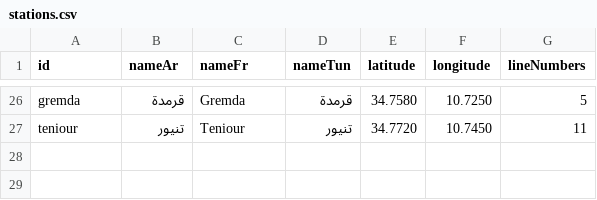
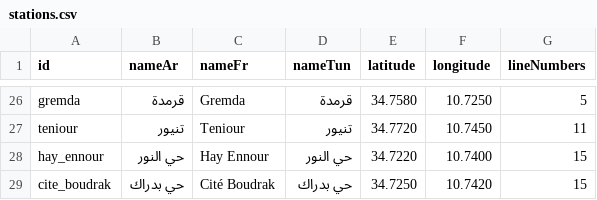
Before and after one commit to racemdammak/basira-test, a CSV file: assets/data/stations.csv, drawn as a sheet; only a part is shown, gaps mark what is left out; the diff names each change by its address in the sheet, - before the commit and + after, or states it on an @@ line.

Commit message:
Add new station 'Hay Ennour' and update 'Cité Boudrak' in stations.csv; implement logging in ChatbotScreen; update google_generative_ai dependency in pubspec

```diff
--- a/assets/data/stations.csv
+++ b/assets/data/stations.csv
+row 28: hay_ennour | حي النور | Hay Ennour | حي النور | 34.7220 | 10.7400 | 15
+row 29: cite_boudrak | حي بدراك | Cité Boudrak | حي بدراك | 34.7250 | 10.7420 | 15
```
Also changed, not shown: 3 other files.
